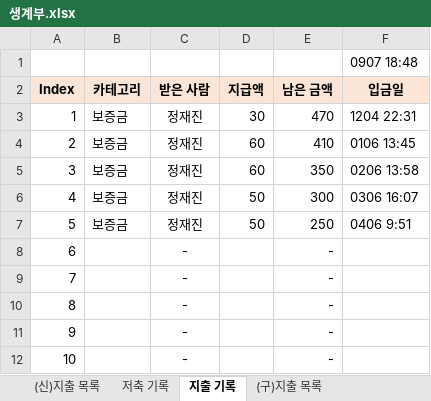
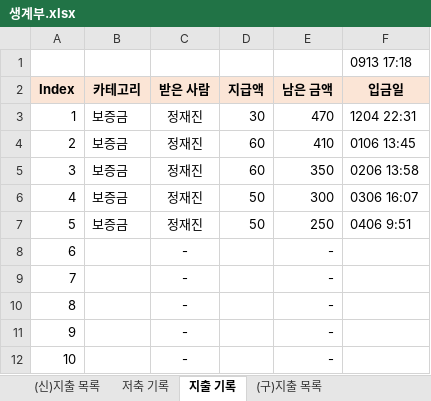
Before and after one commit to jungjinyeong/JinYeong_GitHub, an Excel workbook: 0. 기타 폴더/생계부.xlsx, sheet 지출 기록, drawn as a sheet; values as stored, in another font and other column widths than the file's, no borders; the diff names each change by its address in the sheet, - before the commit and + after, or states it on an @@ line.

```diff
--- a/0. 기타 폴더/생계부.xlsx (sheet 지출 기록)
+++ b/0. 기타 폴더/생계부.xlsx (sheet 지출 기록)
-F1 (입금일): 0907 18:48
+F1 (입금일): 0913 17:18
```
Also changed, not shown: sheet (신)지출 목록, sheet 저축 기록, 8 other files.
